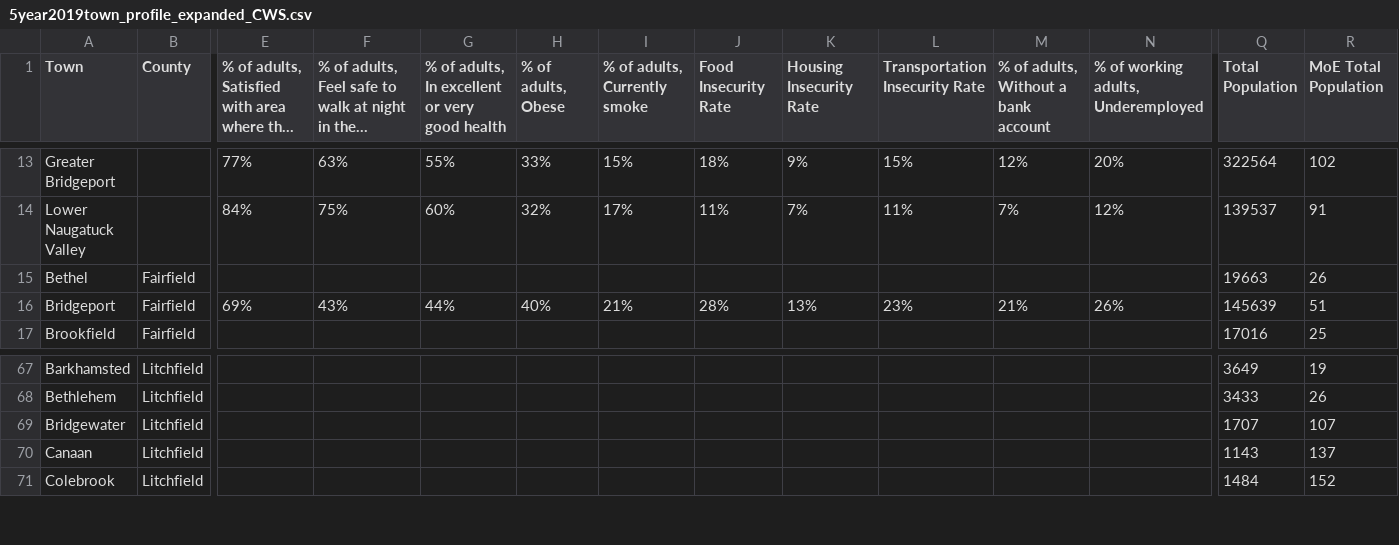
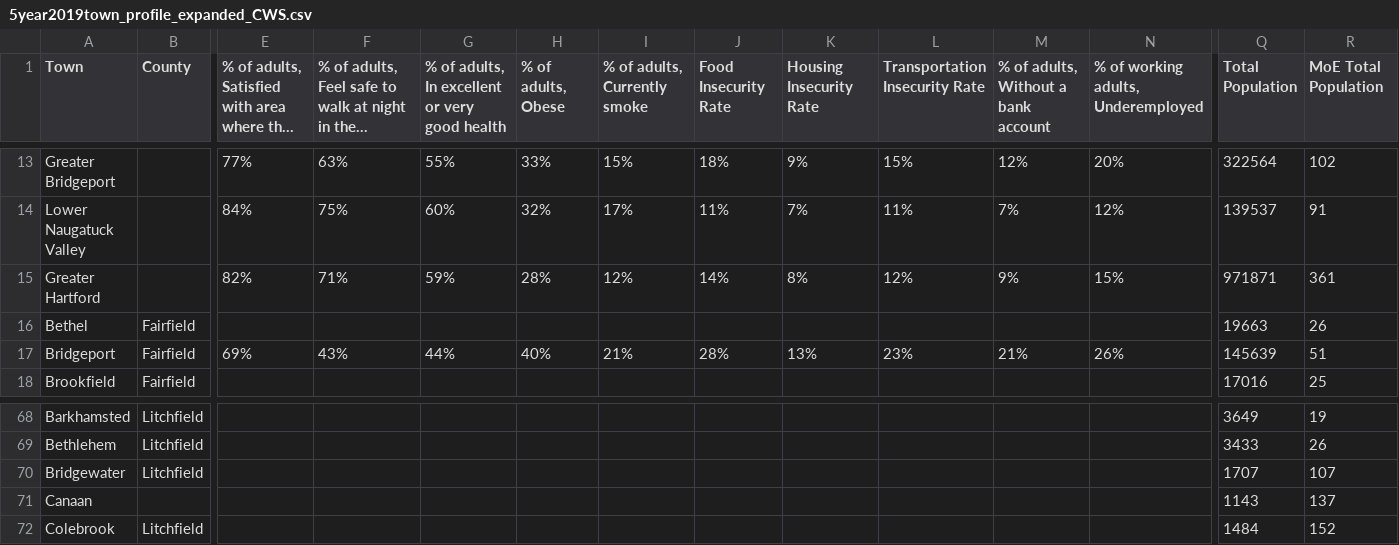
Before and after one commit to CT-Data-Haven/2019acs, a CSV file: output_data/5year2019town_profile_expanded_CWS.csv, drawn as a sheet; only a part is shown, gaps mark what is left out; long unchanged cells end in …; addresses are those after the commit; rows hold the shown columns only; the diff names each change by its address in the sheet, - before the commit and + after, or states it on an @@ line.

```diff
--- a/output_data/5year2019town_profile_expanded_CWS.csv
+++ b/output_data/5year2019town_profile_expanded_CWS.csv
+row 15: Greater Hartford |  | 82% | 71% | 59% | 28% | 12% | 14% | 8% | 12% | 9% | 15% | 971871 | 361
-B71 (County): Litchfield
+B71 (County): (empty)
```
Also changed, not shown: output_data/acs_town_basic_profile_2019.csv, to_distro/town_acs_basic_distro_2019.csv, 4 other files.
